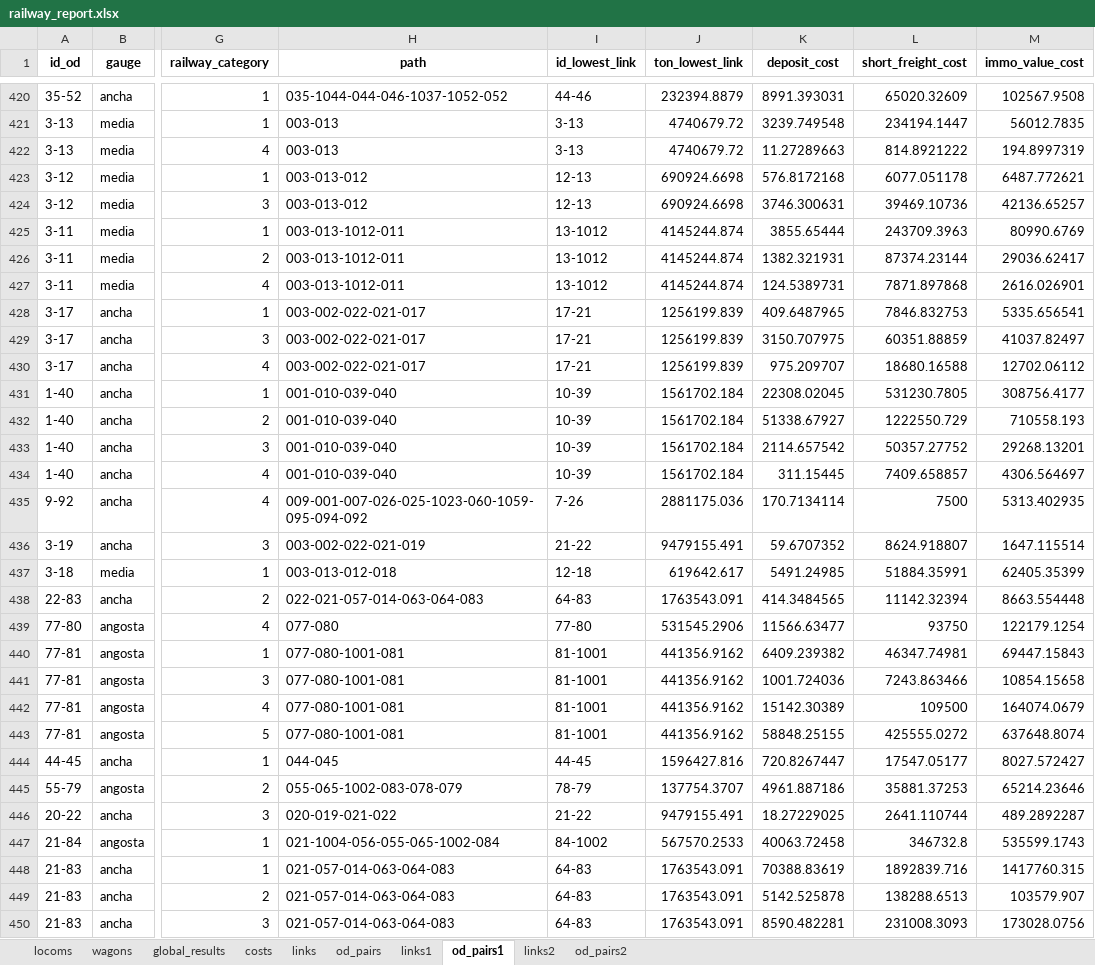
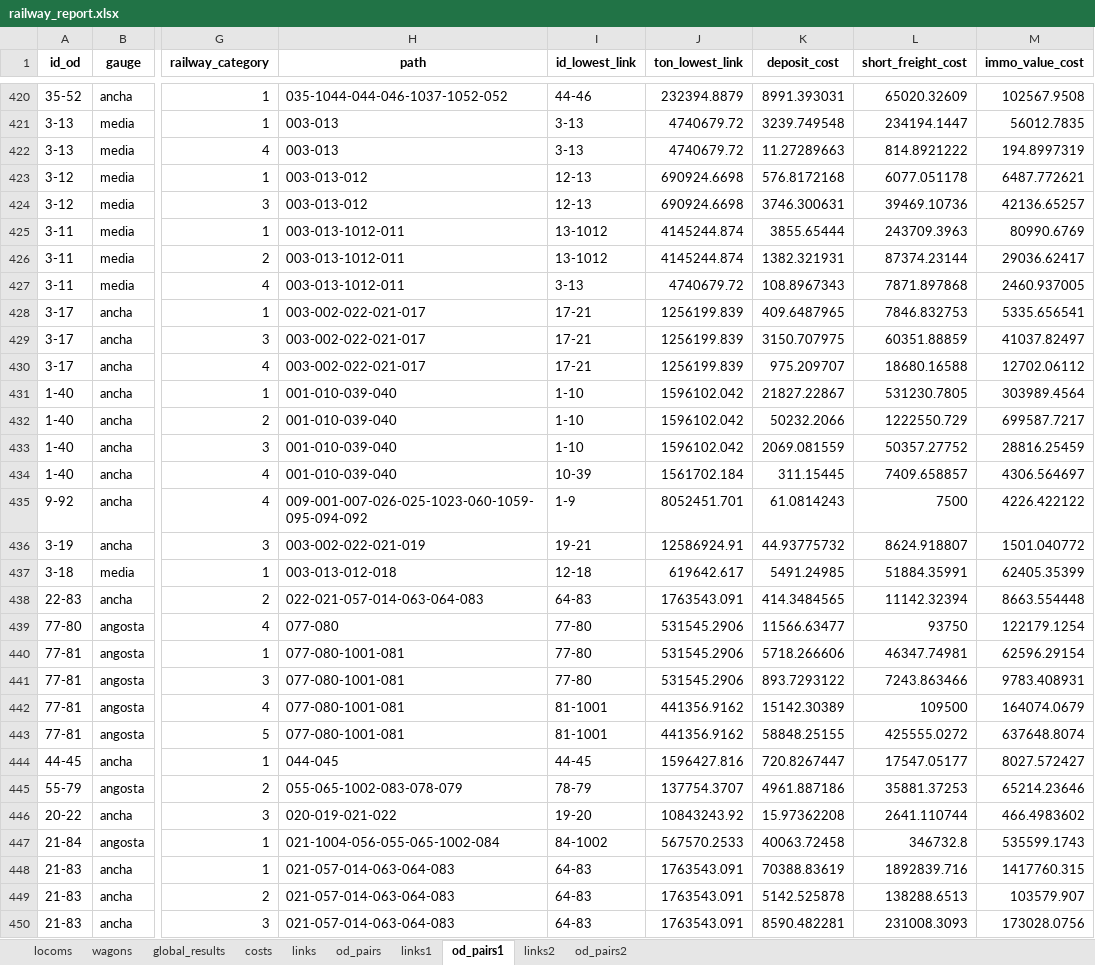
Before and after one commit to abenassi/freight-transport-network, an Excel workbook: reports/railway_report.xlsx, sheet od_pairs1, drawn as a sheet; only a part is shown, gaps mark what is left out; values as stored, in another font and other column widths than the file's, no borders; the diff covers the shown part only; the diff names each change by its address in the sheet, - before the commit and + after, or states it on an @@ line.

```diff
--- a/reports/railway_report.xlsx (sheet od_pairs1)
+++ b/reports/railway_report.xlsx (sheet od_pairs1)
-I427 (id_lowest_link): 13-1012
+I427 (id_lowest_link): 3-13
-J427 (ton_lowest_link): 4145244.874
+J427 (ton_lowest_link): 4740679.72
-K427 (deposit_cost): 124.5389731
+K427 (deposit_cost): 108.8967343
-M427 (immo_value_cost): 2616.026901
+M427 (immo_value_cost): 2460.937005
-I431:I433 (id_lowest_link): 10-39
+I431:I433 (id_lowest_link): 1-10
-J431:J433 (ton_lowest_link): 1561702.184
+J431:J433 (ton_lowest_link): 1596102.042
-K431 (deposit_cost): 22308.02045
+K431 (deposit_cost): 21827.22867
-M431 (immo_value_cost): 308756.4177
+M431 (immo_value_cost): 303989.4564
-K432 (deposit_cost): 51338.67927
+K432 (deposit_cost): 50232.2066
-M432 (immo_value_cost): 710558.193
+M432 (immo_value_cost): 699587.7217
-K433 (deposit_cost): 2114.657542
+K433 (deposit_cost): 2069.081559
-M433 (immo_value_cost): 29268.13201
+M433 (immo_value_cost): 28816.25459
-I435 (id_lowest_link): 7-26
+I435 (id_lowest_link): 1-9
-J435 (ton_lowest_link): 2881175.036
+J435 (ton_lowest_link): 8052451.701
-K435 (deposit_cost): 170.7134114
+K435 (deposit_cost): 61.0814243
-M435 (immo_value_cost): 5313.402935
+M435 (immo_value_cost): 4226.422122
-I436 (id_lowest_link): 21-22
+I436 (id_lowest_link): 19-21
-J436 (ton_lowest_link): 9479155.491
+J436 (ton_lowest_link): 12586924.91
-K436 (deposit_cost): 59.6707352
+K436 (deposit_cost): 44.93775732
-M436 (immo_value_cost): 1647.115514
+M436 (immo_value_cost): 1501.040772
-I440:I441 (id_lowest_link): 81-1001
+I440:I441 (id_lowest_link): 77-80
-J440:J441 (ton_lowest_link): 441356.9162
+J440:J441 (ton_lowest_link): 531545.2906
-K440 (deposit_cost): 6409.239382
+K440 (deposit_cost): 5718.266606
-M440 (immo_value_cost): 69447.15843
+M440 (immo_value_cost): 62596.29154
-K441 (deposit_cost): 1001.724036
+K441 (deposit_cost): 893.7293122
-M441 (immo_value_cost): 10854.15658
+M441 (immo_value_cost): 9783.408931
-I446 (id_lowest_link): 21-22
+I446 (id_lowest_link): 19-20
-J446 (ton_lowest_link): 9479155.491
+J446 (ton_lowest_link): 10843243.92
-K446 (deposit_cost): 18.27229025
+K446 (deposit_cost): 15.97362208
-M446 (immo_value_cost): 489.2892287
+M446 (immo_value_cost): 466.4983602
```
Also changed, not shown: 926 edited cells elsewhere in this sheet, sheet links, sheet od_pairs, sheet links1, sheet links2, sheet costs, data/railway_parameters.xlsx, reports/roadway_report.xlsx, 6 other files.
